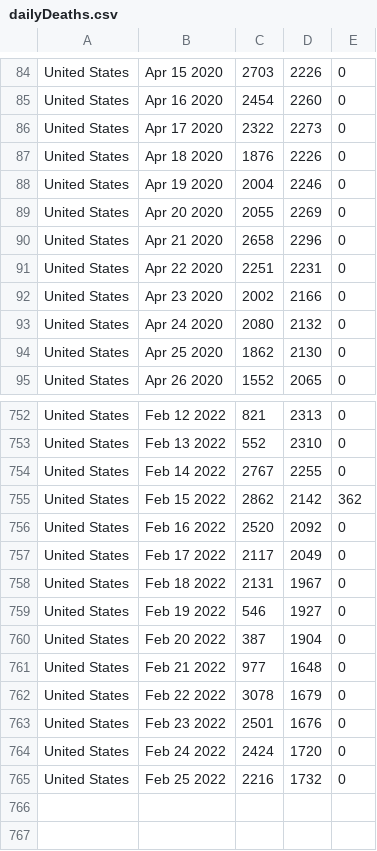
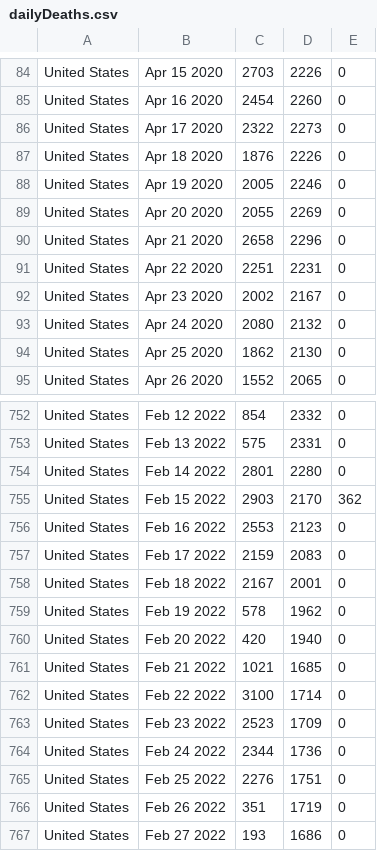
Before and after one commit to ajthom90/cdc-data-puller, a CSV file: dailyDeaths.csv, drawn as a sheet; only a part is shown, gaps mark what is left out; the diff covers the shown part only; the diff names each change by its address in the sheet, - before the commit and + after, or states it on an @@ line.

```diff
--- a/dailyDeaths.csv
+++ b/dailyDeaths.csv
-C88: 2004
+C88: 2005
-D92: 2166
+D92: 2167
-C752: 821
+C752: 854
-D752: 2313
+D752: 2332
-C753: 552
+C753: 575
-D753: 2310
+D753: 2331
-C754: 2767
+C754: 2801
-D754: 2255
+D754: 2280
-C755: 2862
+C755: 2903
-D755: 2142
+D755: 2170
-C756: 2520
+C756: 2553
-D756: 2092
+D756: 2123
-C757: 2117
+C757: 2159
-D757: 2049
+D757: 2083
-C758: 2131
+C758: 2167
-D758: 1967
+D758: 2001
-C759: 546
+C759: 578
-D759: 1927
+D759: 1962
-C760: 387
+C760: 420
-D760: 1904
+D760: 1940
-C761: 977
+C761: 1021
-D761: 1648
+D761: 1685
-C762: 3078
+C762: 3100
-D762: 1679
+D762: 1714
-C763: 2501
+C763: 2523
-D763: 1676
+D763: 1709
-C764: 2424
+C764: 2344
-D764: 1720
+D764: 1736
-C765: 2216
+C765: 2276
-D765: 1732
+D765: 1751
+row 766: United States | Feb 26 2022 | 351 | 1719 | 0
+row 767: United States | Feb 27 2022 | 193 | 1686 | 0
```
Also changed, not shown: 150 edited cells elsewhere in this file, dailyCases.csv, dailyTests.csv, 2 other files.
